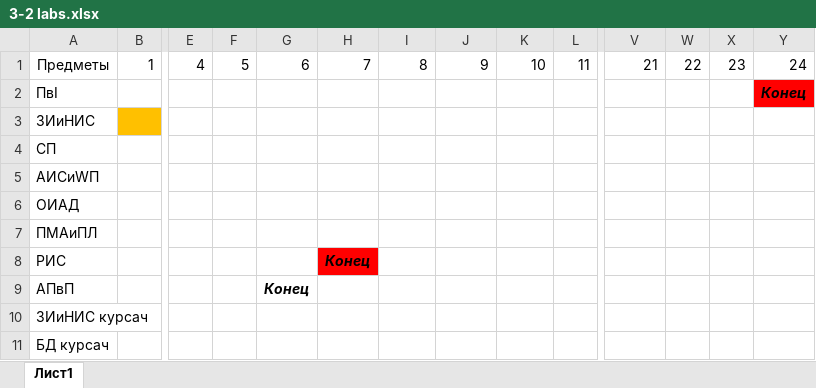
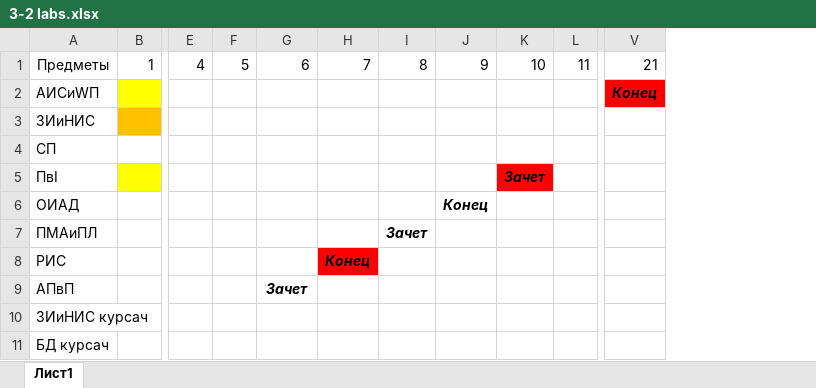
Before and after one commit to ShadowWolf91/3-2, an Excel workbook: 3-2 labs.xlsx, sheet Лист1, drawn as a sheet; only a part is shown, gaps mark what is left out; values as stored, in another font and other column widths than the file's, no borders; removed rows and columns are numbered as before the commit, all else as after; rows hold the shown columns only; the diff names each change by its address in the sheet, - before the commit and + after, or states it on an @@ line.

```diff
--- a/3-2 labs.xlsx (sheet Лист1)
+++ b/3-2 labs.xlsx (sheet Лист1)
-column W, row 1: 22
-column X, row 1: 23
-column Y, row 1: 24
-row 2: ПвI |  |  |  |  |  |  |  |  |  |  |  |  | Конец
+row 2: АИСиWП |  |  |  |  |  |  |  |  |  | Конец
-row 5: АИСиWП
+row 5: ПвI |  |  |  |  |  |  |  | Зачет
-J6: (empty)
+J6: Конец
-I7: (empty)
+I7: Зачет
-G9: Конец
+G9: Зачет
```
Also changed, not shown: 2 other files.
